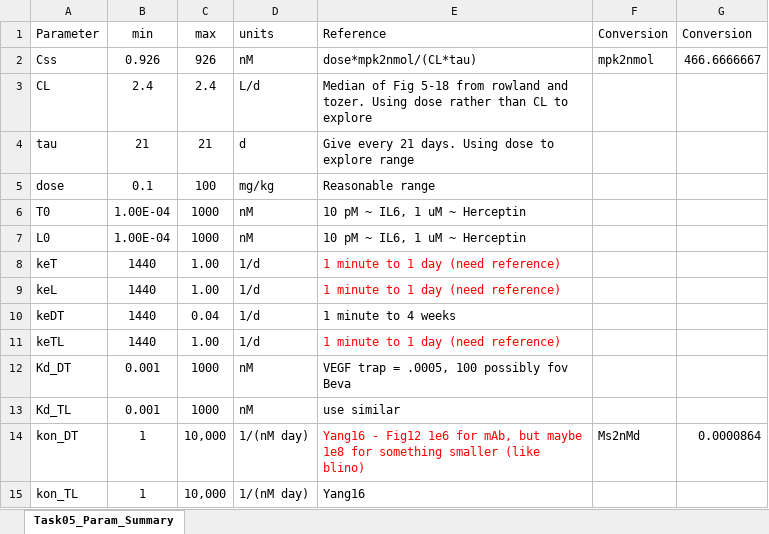
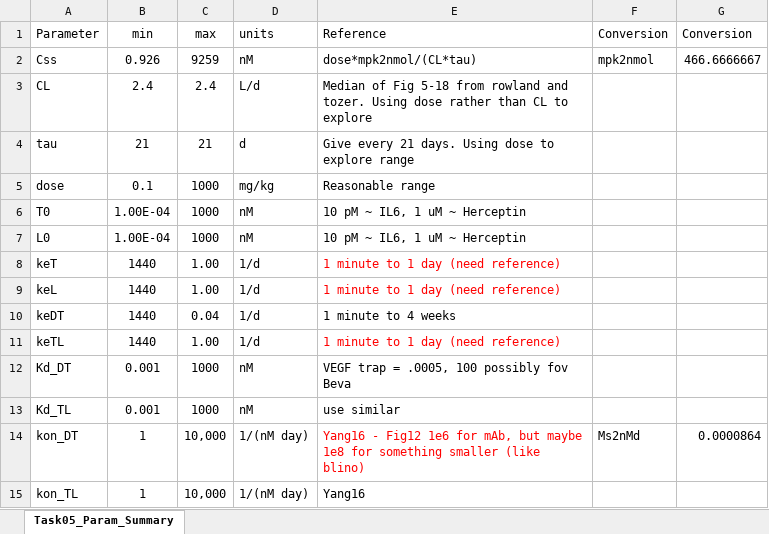
Before and after one commit to iamstein/TMDD_EndogenousLigand, an Excel workbook: parameters/Task10_Param_Ranges.xlsx, sheet Task05_Param_Summary, drawn as a sheet; values as stored, in another font and other column widths than the file's, no borders; table styles not drawn; the diff names each change by its address in the sheet, - before the commit and + after, or states it on an @@ line.

```diff
--- a/parameters/Task10_Param_Ranges.xlsx (sheet Task05_Param_Summary)
+++ b/parameters/Task10_Param_Ranges.xlsx (sheet Task05_Param_Summary)
-C2 (max): 926
+C2 (max): 9259
-C5 (max): 100
+C5 (max): 1000
```
Also changed, not shown: 28 other files.
